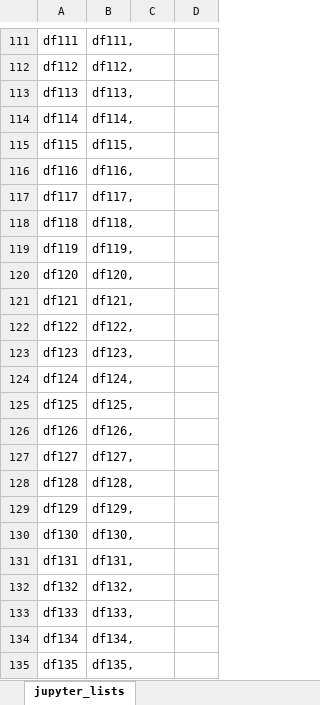
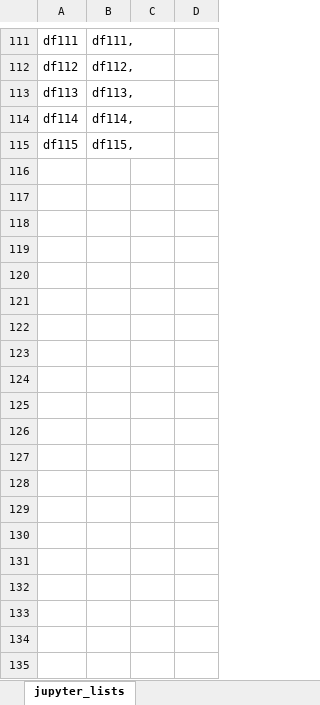
Before and after one commit to joelapsansky/red-team, an Excel workbook: golfstats_FINAL_Excel.xlsx, sheet jupyter_lists, drawn as a sheet; only a part is shown, gaps mark what is left out; values as stored, in another font and other column widths than the file's, no borders; the diff covers the shown part only; the diff names each change by its address in the sheet, - before the commit and + after, or states it on an @@ line.

```diff
--- a/golfstats_FINAL_Excel.xlsx (sheet jupyter_lists)
+++ b/golfstats_FINAL_Excel.xlsx (sheet jupyter_lists)
-row 116: df116 | df116,
-row 117: df117 | df117,
-row 118: df118 | df118,
-row 119: df119 | df119,
-row 120: df120 | df120,
-row 121: df121 | df121,
-row 122: df122 | df122,
-row 123: df123 | df123,
-row 124: df124 | df124,
-row 125: df125 | df125,
-row 126: df126 | df126,
-row 127: df127 | df127,
-row 128: df128 | df128,
-row 129: df129 | df129,
-row 130: df130 | df130,
-row 131: df131 | df131,
-row 132: df132 | df132,
-row 133: df133 | df133,
-row 134: df134 | df134,
-row 135: df135 | df135,
```
Also changed, not shown: 20 removed rows and 1 edited cell elsewhere in this sheet, sheet golfstats_FINAL_Excel, formulas that keep their value.
